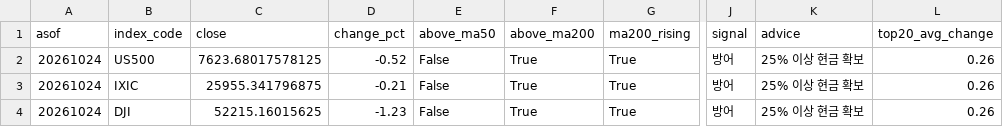
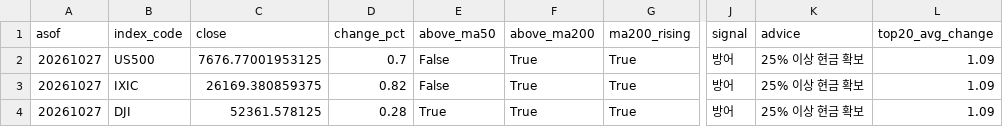
Before and after one commit to curry1004angel/us-stock-data, a CSV file: data/screener/market_signal.csv, drawn as a sheet; only a part is shown, gaps mark what is left out; the diff names each change by its address in the sheet, - before the commit and + after, or states it on an @@ line.

```diff
--- a/data/screener/market_signal.csv
+++ b/data/screener/market_signal.csv
-A2:A4 (asof): 20261024
+A2:A4 (asof): 20261027
-C2 (close): 7623.68017578125
+C2 (close): 7676.77001953125
-D2 (change_pct): -0.52
+D2 (change_pct): 0.7
-L2:L4 (top20_avg_change): 0.26
+L2:L4 (top20_avg_change): 1.09
-C3 (close): 25955.341796875
+C3 (close): 26169.380859375
-D3 (change_pct): -0.21
+D3 (change_pct): 0.82
-C4 (close): 52215.16015625
+C4 (close): 52361.578125
-D4 (change_pct): -1.23
+D4 (change_pct): 0.28
-E4 (above_ma50): False
+E4 (above_ma50): True
```
Also changed, not shown: data/screener/results.csv, 5 other files.
